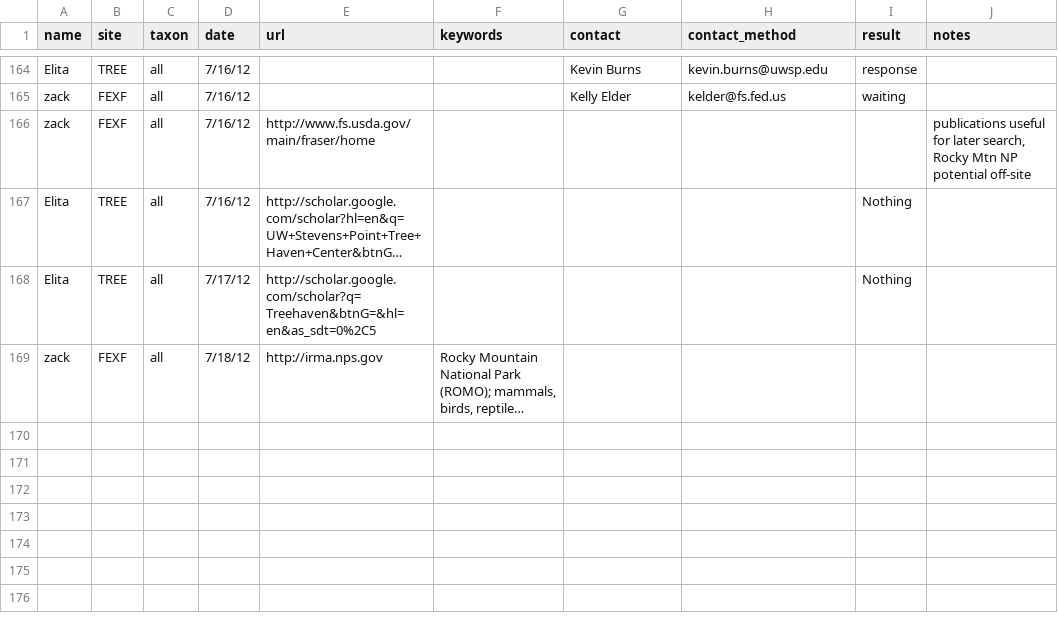
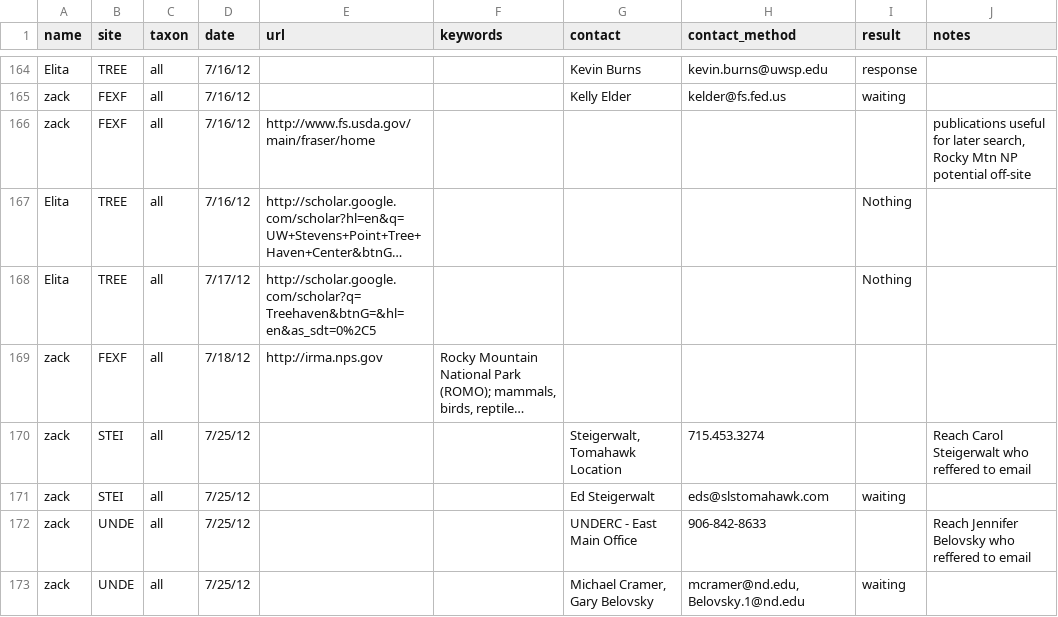
Before and after one commit to fluby/neonetods, a CSV file: data/activities.csv, drawn as a sheet; only a part is shown, gaps mark what is left out; long unchanged cells end in …; the diff names each change by its address in the sheet, - before the commit and + after, or states it on an @@ line.

Commit message:
activities STEI, UNDE

```diff
--- a/data/activities.csv
+++ b/data/activities.csv
+row 170: zack | STEI | all | 7/25/12 |  |  | Steigerwalt, Tomahawk Location | 715.453.3274 |  | Reach Carol Steigerwalt who reffered to email
+row 171: zack | STEI | all | 7/25/12 |  |  | Ed Steigerwalt | eds@slstomahawk.com | waiting
+row 172: zack | UNDE | all | 7/25/12 |  |  | UNDERC - East Main Office | 906-842-8633 |  | Reach Jennifer Belovsky who reffered to email
+row 173: zack | UNDE | all | 7/25/12 |  |  | Michael Cramer, Gary Belovsky | mcramer@nd.edu, Belovsky.1@nd.edu | waiting
```
Also changed, not shown: 1 other file.
